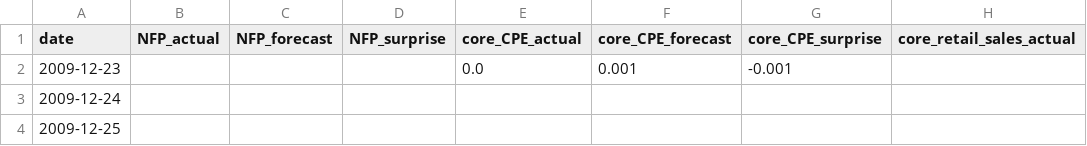
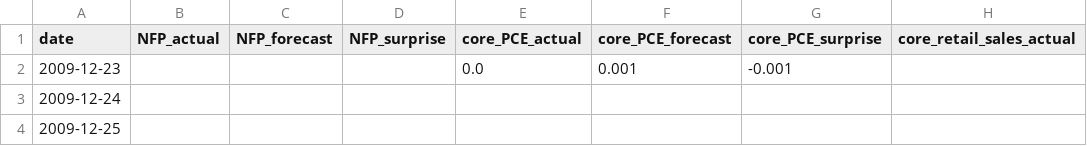
Before and after one commit to PaulC25/macro-suprises, a CSV file: data/macro_indicators_data.csv, drawn as a sheet; only a part is shown; the diff names each change by its address in the sheet, - before the commit and + after, or states it on an @@ line.

```diff
--- a/data/macro_indicators_data.csv
+++ b/data/macro_indicators_data.csv
-E1: core_CPE_actual
+E1: core_PCE_actual
-F1: core_CPE_forecast
+F1: core_PCE_forecast
-G1: core_CPE_surprise
+G1: core_PCE_surprise
```
Also changed, not shown: 1 other file.
